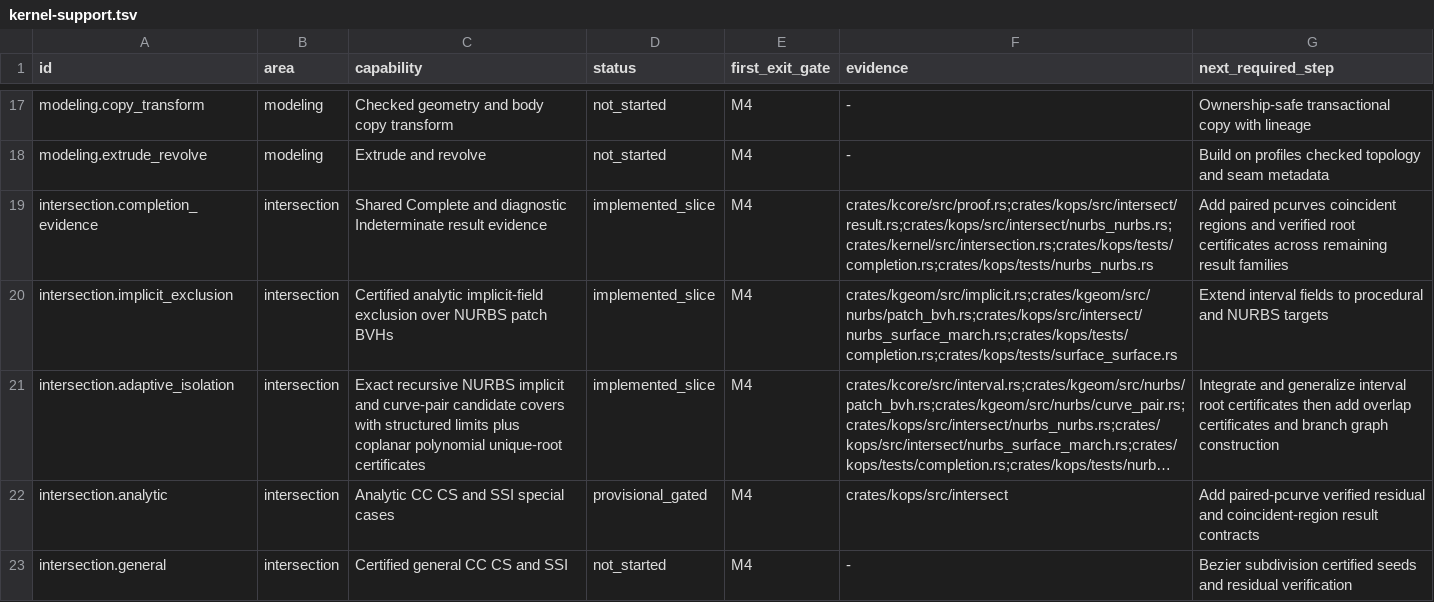
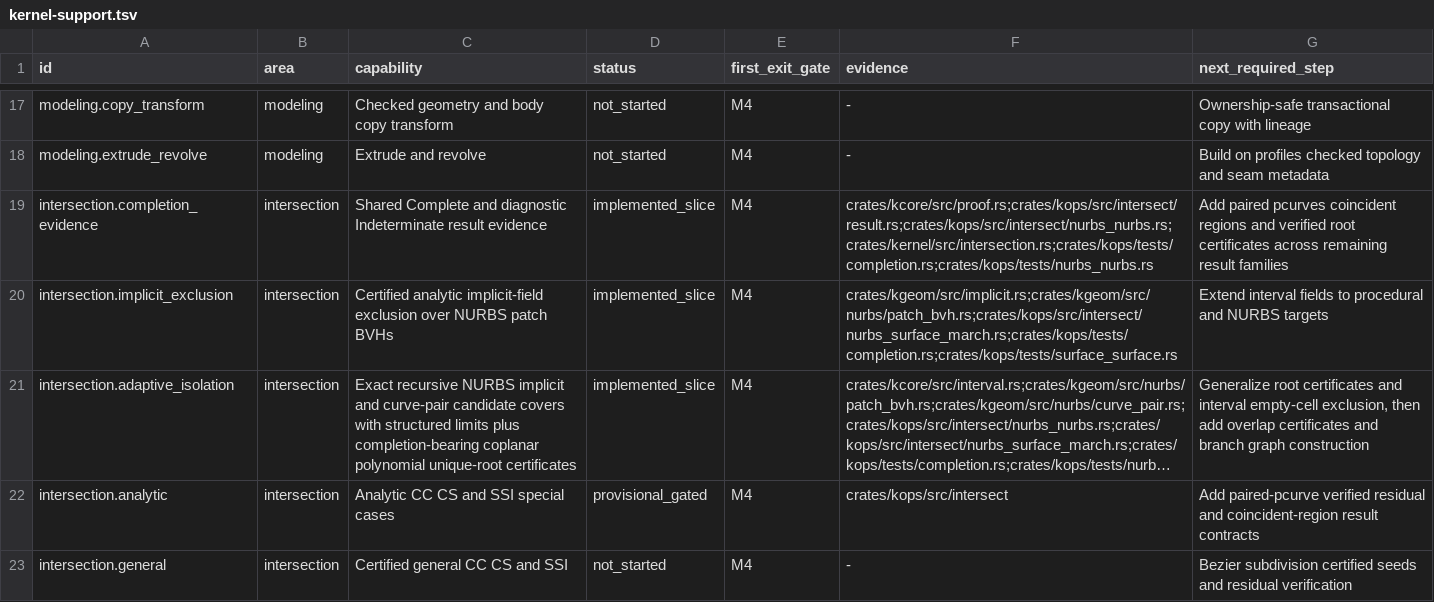
Before and after one commit to josephbajor/geocore, a TSV file: docs/kernel-support.tsv, drawn as a sheet; only a part is shown, gaps mark what is left out; long unchanged cells end in …; the diff names each change by its address in the sheet, - before the commit and + after, or states it on an @@ line.

Commit message:
Complete certified curve pair roots

```diff
--- a/docs/kernel-support.tsv
+++ b/docs/kernel-support.tsv
-C21 (capability): …limits plus coplanar polynomial…
+C21 (capability): …limits plus completion-bearing coplanar polynomial…
-G21 (next_required_step): Integrate and generalize interval root certificates then add…
+G21 (next_required_step): Generalize root certificates and interval empty-cell exclusion, then add…
```
Also changed, not shown: 13 other files.
